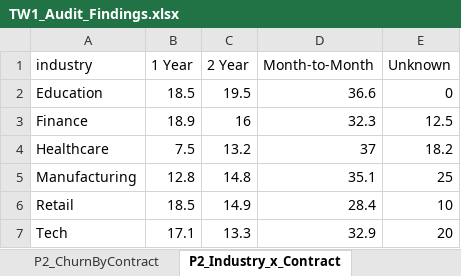
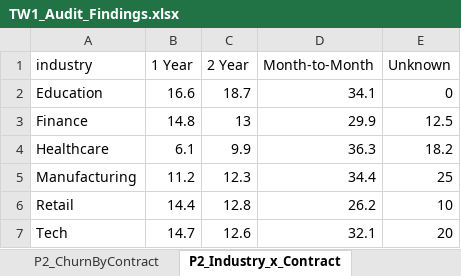
Before and after one commit to js15542/2100_TW1_Data_Health_Checkup, an Excel workbook: TW1_Audit_Findings.xlsx, sheet P2_Industry_x_Contract, drawn as a sheet; values as stored, in another font and other column widths than the file's, no borders; the diff names each change by its address in the sheet, - before the commit and + after, or states it on an @@ line.

```diff
--- a/TW1_Audit_Findings.xlsx (sheet P2_Industry_x_Contract)
+++ b/TW1_Audit_Findings.xlsx (sheet P2_Industry_x_Contract)
-B2 (1 Year): 18.5
+B2 (1 Year): 16.6
-C2 (2 Year): 19.5
+C2 (2 Year): 18.7
-D2 (Month-to-Month): 36.6
+D2 (Month-to-Month): 34.1
-B3 (1 Year): 18.9
+B3 (1 Year): 14.8
-C3 (2 Year): 16
+C3 (2 Year): 13
-D3 (Month-to-Month): 32.3
+D3 (Month-to-Month): 29.9
-B4 (1 Year): 7.5
+B4 (1 Year): 6.1
-C4 (2 Year): 13.2
+C4 (2 Year): 9.9
-D4 (Month-to-Month): 37
+D4 (Month-to-Month): 36.3
-B5 (1 Year): 12.8
+B5 (1 Year): 11.2
-C5 (2 Year): 14.8
+C5 (2 Year): 12.3
-D5 (Month-to-Month): 35.1
+D5 (Month-to-Month): 34.4
-B6 (1 Year): 18.5
+B6 (1 Year): 14.4
-C6 (2 Year): 14.9
+C6 (2 Year): 12.8
-D6 (Month-to-Month): 28.4
+D6 (Month-to-Month): 26.2
-B7 (1 Year): 17.1
+B7 (1 Year): 14.7
-C7 (2 Year): 13.3
+C7 (2 Year): 12.6
-D7 (Month-to-Month): 32.9
+D7 (Month-to-Month): 32.1
```
Also changed, not shown: sheet Summary, sheet P2_ChurnByContract, sheet P2_ChurnByIndustry, sheet P3_LeakageCrosstab, sheet Consist_SupportMissing, 10 other files.
